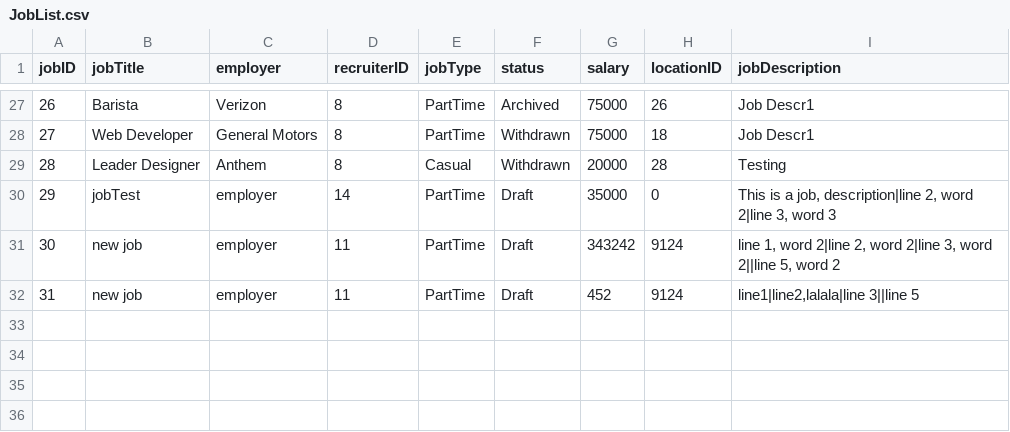
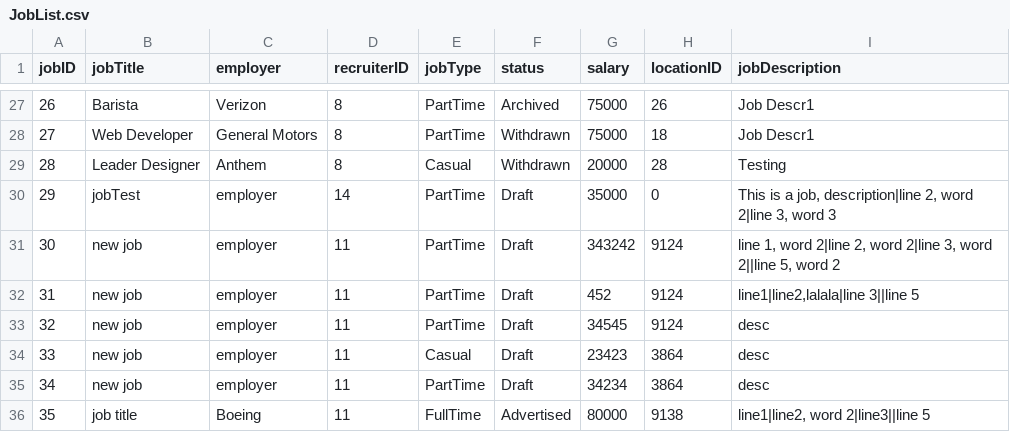
Before and after one commit to namyngu/JobSeekingSystem, a CSV file: JobList.csv, drawn as a sheet; only a part is shown, gaps mark what is left out.

```diff
--- a/JobList.csv
+++ b/JobList.csv
@@ -32 +32,5 @@ jobID,jobTitle,employer,recruiterID,jobType,status,salary,locationID,jobDescript
 31,new job,employer,11,PartTime,Draft,452,9124,"line1|line2,lalala|line 3||line 5"
+32,new job,employer,11,PartTime,Draft,34545,9124,"desc"
+33,new job,employer,11,Casual,Draft,23423,3864,"desc"
+34,new job,employer,11,PartTime,Draft,34234,3864,"desc"
+35,job title,Boeing,11,FullTime,Advertised,80000,9138,"line1|line2, word 2|line3||line 5"
```
Also changed, not shown: JobCategory.csv, JobSkills.csv, 9 other files.
